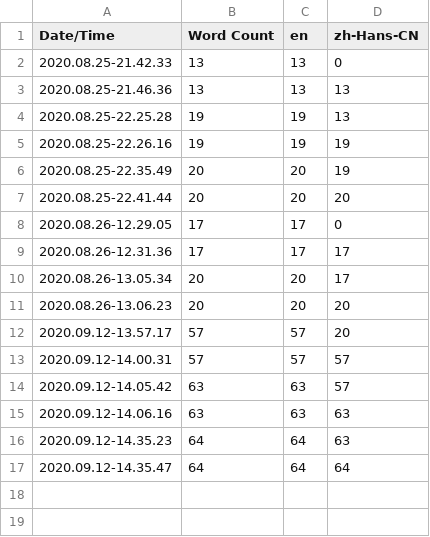
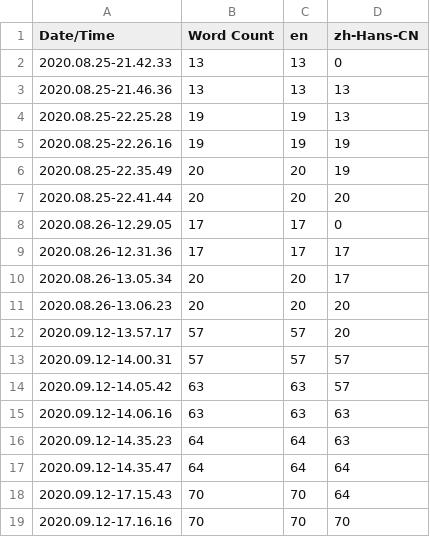
Before and after one commit to cymhellfire/DogFightUE, a CSV file: Content/Localization/Game/Game.csv, drawn as a sheet; the diff names each change by its address in the sheet, - before the commit and + after, or states it on an @@ line.

```diff
--- a/Content/Localization/Game/Game.csv
+++ b/Content/Localization/Game/Game.csv
+row 18: 2020.09.12-17.15.43 | 70 | 70 | 64
+row 19: 2020.09.12-17.16.16 | 70 | 70 | 70
```
Also changed, not shown: 15 other files.
